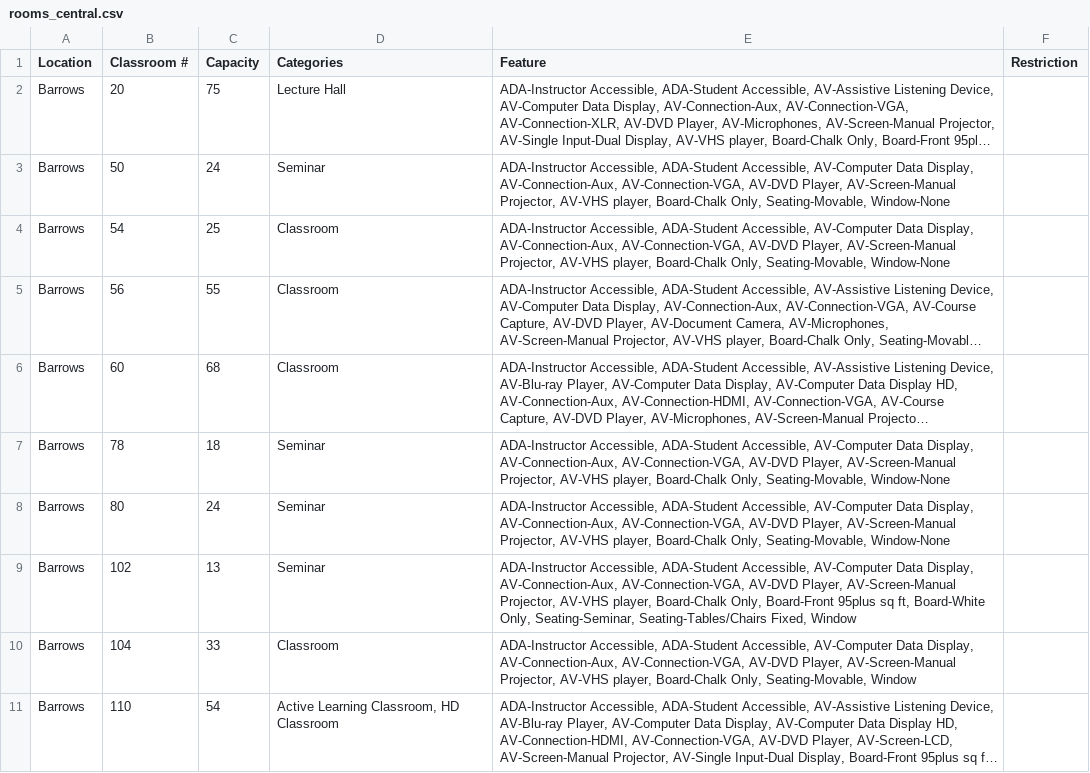
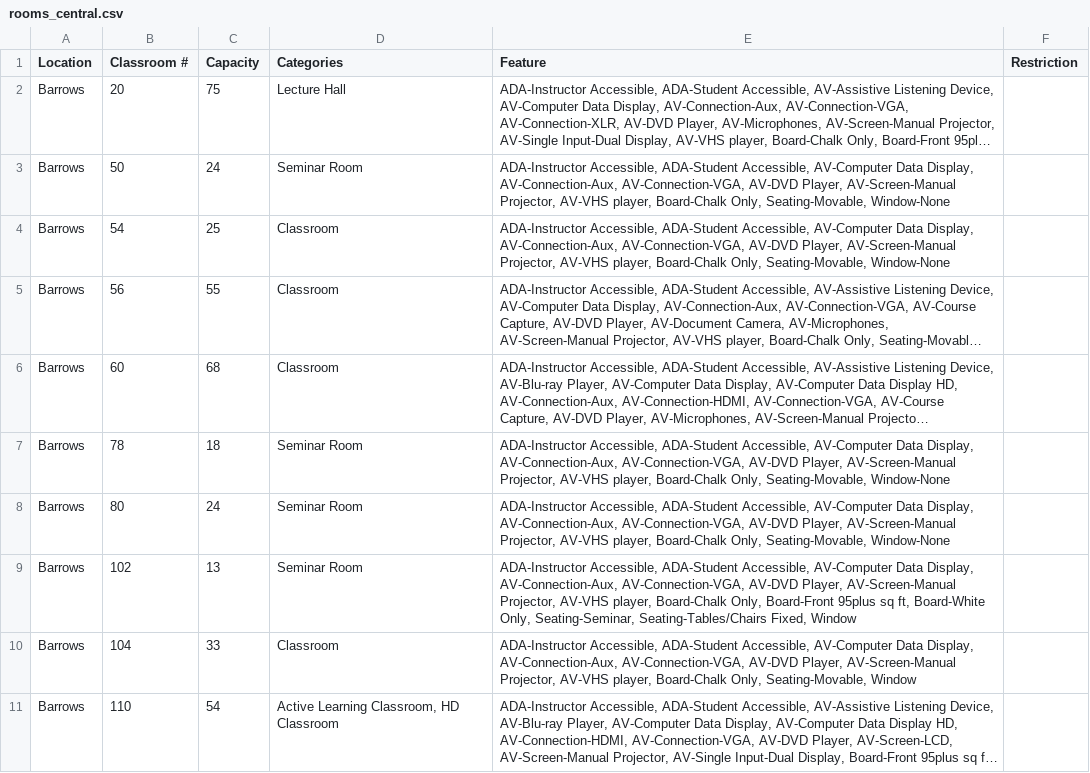
Before and after one commit to jain-nikunj/room-reservation, a CSV file: lib/seeds/rooms_central.csv, drawn as a sheet; only a part is shown; long unchanged cells end in …; the diff covers the shown part only; the diff names each change by its address in the sheet, - before the commit and + after, or states it on an @@ line.

Commit message:
[bug]:ssingh.153340116.modified room types for filters

```diff
--- a/lib/seeds/rooms_central.csv
+++ b/lib/seeds/rooms_central.csv
-D3 (Categories): Seminar
+D3 (Categories): Seminar Room
-D7:D9 (Categories): Seminar
+D7:D9 (Categories): Seminar Room
```
Also changed, not shown: 5 edited cells elsewhere in this file, 1 other file.
